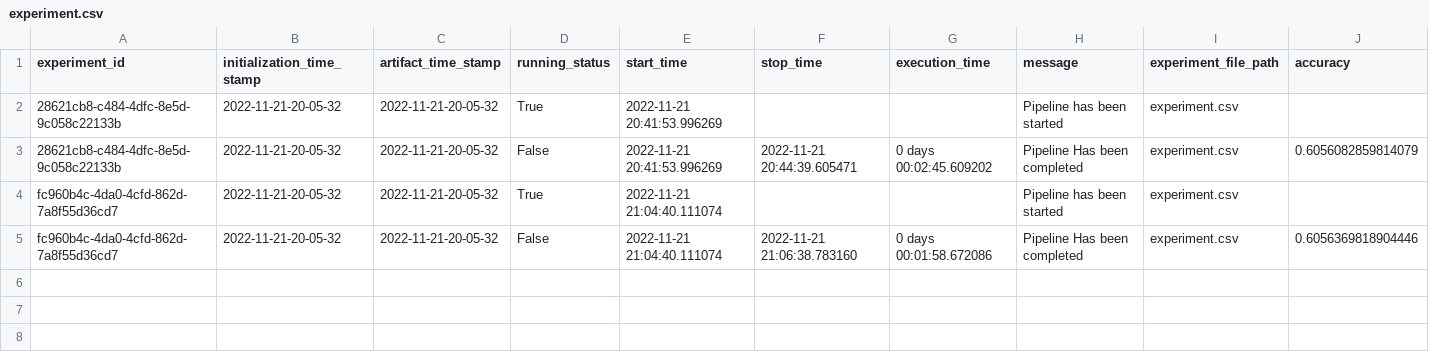
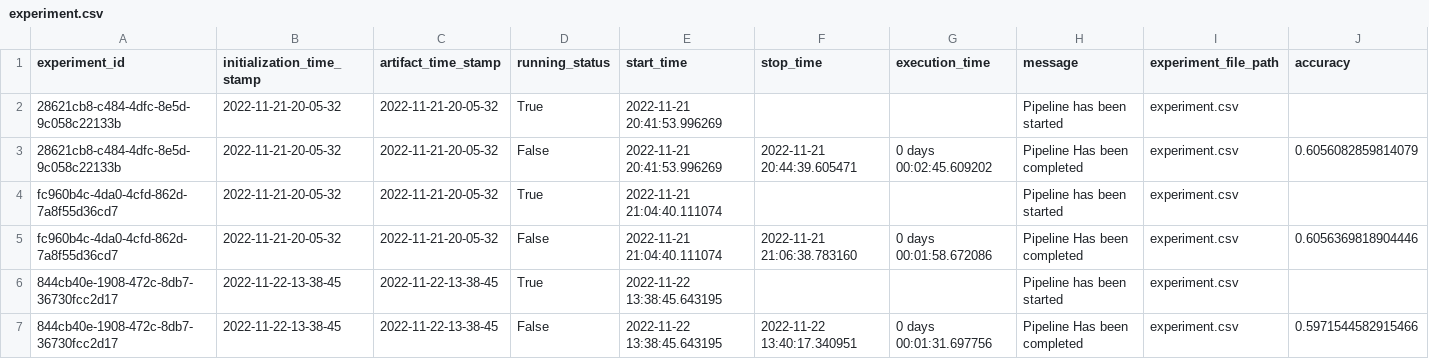
Before and after one commit to manasjaiswal/MLOPS1, a CSV file: sales/artifact/experiment/experiment.csv, drawn as a sheet; only a part is shown; rows hold the shown columns only; the diff names each change by its address in the sheet, - before the commit and + after, or states it on an @@ line.

Commit message:
final model

```diff
--- a/sales/artifact/experiment/experiment.csv
+++ b/sales/artifact/experiment/experiment.csv
+row 6: 844cb40e-1908-472c-8db7-36730fcc2d17 | 2022-11-22-13-38-45 | 2022-11-22-13-38-45 | True | 2022-11-22 13:38:45.643195 |  |  | Pipeline has been started | experiment.csv
+row 7: 844cb40e-1908-472c-8db7-36730fcc2d17 | 2022-11-22-13-38-45 | 2022-11-22-13-38-45 | False | 2022-11-22 13:38:45.643195 | 2022-11-22 13:40:17.340951 | 0 days 00:01:31.697756 | Pipeline Has been completed | experiment.csv | 0.5971544582915466
```
Also changed, not shown: 16 other files.
